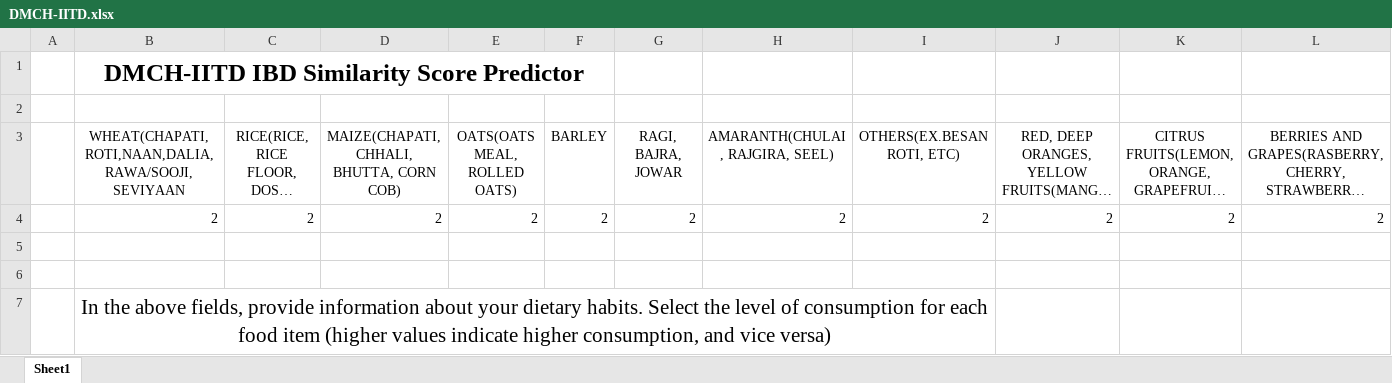
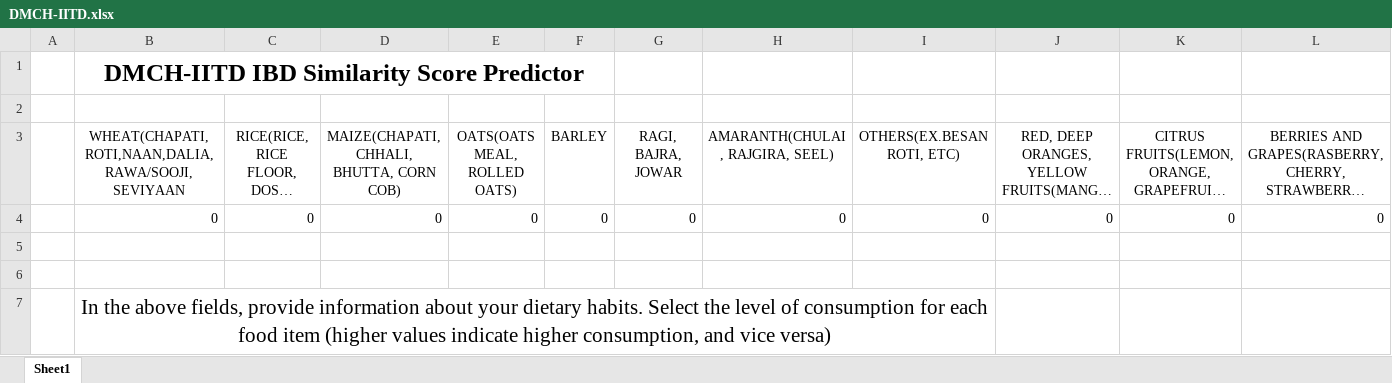
Before and after one commit to gmaheshkumar15/ibd_similarity_score_-predictor3, an Excel workbook: DMCH-IITD.xlsx, sheet Sheet1, drawn as a sheet; only a part is shown; long unchanged cells end in …; values as stored, in another font and other column widths than the file's, no borders; removed rows and columns are numbered as before the commit, all else as after; rows hold the shown columns only; the diff names each change by its address in the sheet, - before the commit and + after, or states it on an @@ line.

Commit message:
Add files via upload

```diff
--- a/DMCH-IITD.xlsx (sheet Sheet1)
+++ b/DMCH-IITD.xlsx (sheet Sheet1)
-row 4:  | 2 | 2 | 2 | 2 | 2 | 2 | 2 | 2 | 2 | 2 | 2
+row 4:  | 0 | 0 | 0 | 0 | 0 | 0 | 0 | 0 | 0 | 0 | 0
```
